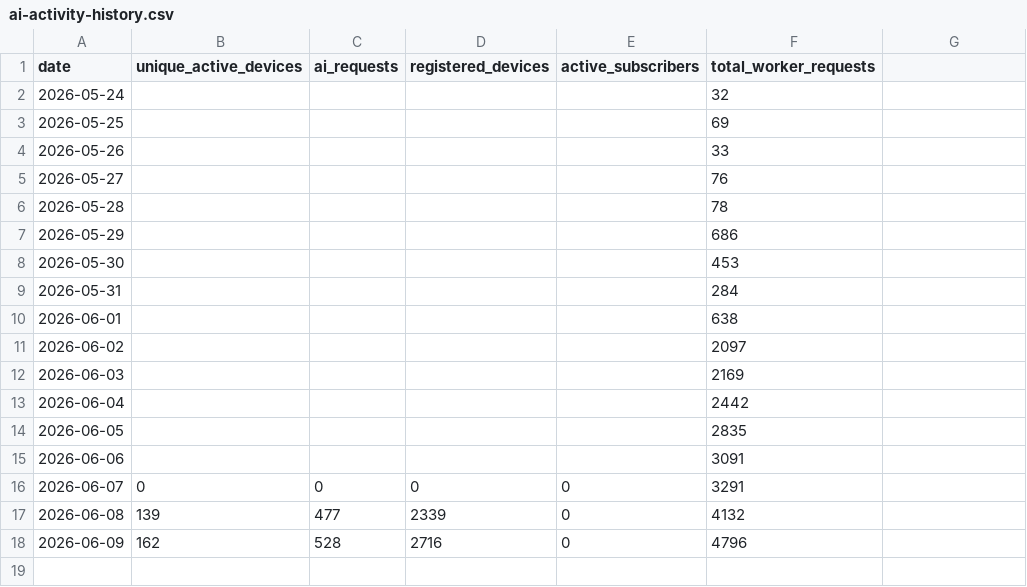
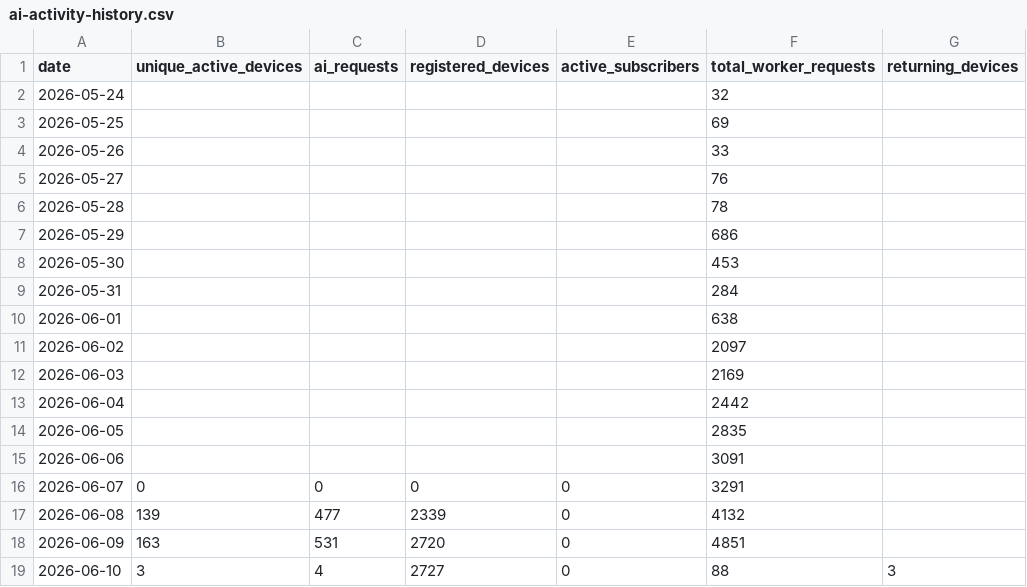
Before and after one commit to pjlawler/calorie-calc, a CSV file: proxy/data/ai-activity-history.csv, drawn as a sheet; the diff names each change by its address in the sheet, - before the commit and + after, or states it on an @@ line.

```diff
--- a/proxy/data/ai-activity-history.csv
+++ b/proxy/data/ai-activity-history.csv
-G1: (empty)
+G1: returning_devices
-B18 (unique_active_devices): 162
+B18 (unique_active_devices): 163
-C18 (ai_requests): 528
+C18 (ai_requests): 531
-D18 (registered_devices): 2716
+D18 (registered_devices): 2720
-F18 (total_worker_requests): 4796
+F18 (total_worker_requests): 4851
+row 19: 2026-06-10 | 3 | 4 | 2727 | 0 | 88 | 3
```
Also changed, not shown: 2 other files.
